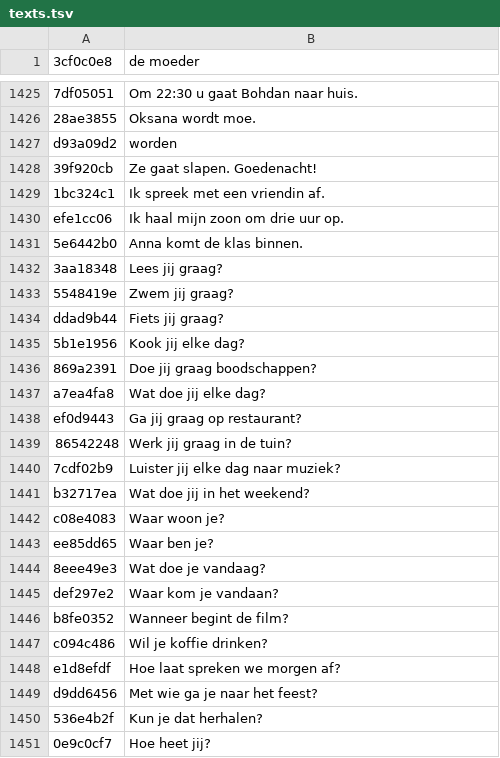
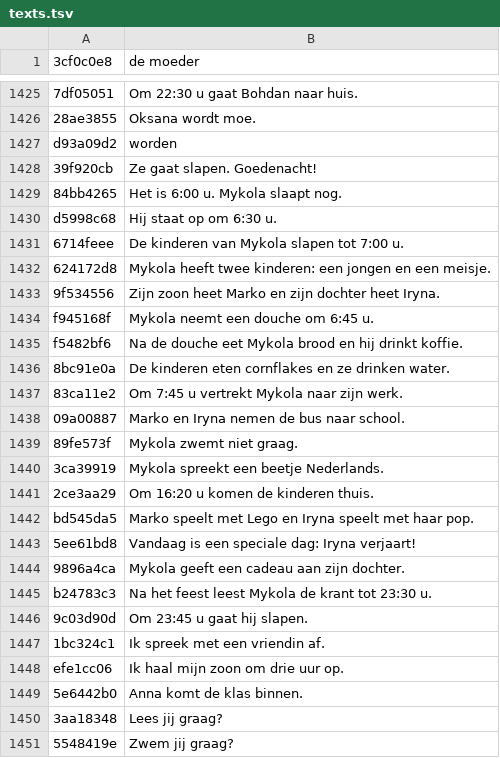
Before and after one commit to gembarskydanylo/Leren.be, a TSV file: audio/nl/texts.tsv, drawn as a sheet; only a part is shown, gaps mark what is left out; the shorter side is filled out with more unchanged rows; the diff covers the shown part only; the diff names each change by its address in the sheet, - before the commit and + after, or states it on an @@ line.

```diff
--- a/audio/nl/texts.tsv
+++ b/audio/nl/texts.tsv
+row 1429: 84bb4265 | Het is 6:00 u. Mykola slaapt nog.
+row 1430: d5998c68 | Hij staat op om 6:30 u.
+row 1431: 6714feee | De kinderen van Mykola slapen tot 7:00 u.
+row 1432: 624172d8 | Mykola heeft twee kinderen: een jongen en een meisje.
+row 1433: 9f534556 | Zijn zoon heet Marko en zijn dochter heet Iryna.
+row 1434: f945168f | Mykola neemt een douche om 6:45 u.
+row 1435: f5482bf6 | Na de douche eet Mykola brood en hij drinkt koffie.
+row 1436: 8bc91e0a | De kinderen eten cornflakes en ze drinken water.
+row 1437: 83ca11e2 | Om 7:45 u vertrekt Mykola naar zijn werk.
+row 1438: 09a00887 | Marko en Iryna nemen de bus naar school.
+row 1439: 89fe573f | Mykola zwemt niet graag.
+row 1440: 3ca39919 | Mykola spreekt een beetje Nederlands.
+row 1441: 2ce3aa29 | Om 16:20 u komen de kinderen thuis.
+row 1442: bd545da5 | Marko speelt met Lego en Iryna speelt met haar pop.
+row 1443: 5ee61bd8 | Vandaag is een speciale dag: Iryna verjaart!
+row 1444: 9896a4ca | Mykola geeft een cadeau aan zijn dochter.
+row 1445: b24783c3 | Na het feest leest Mykola de krant tot 23:30 u.
+row 1446: 9c03d90d | Om 23:45 u gaat hij slapen.
```
Also changed, not shown: 72 added rows elsewhere in this file, 4 other files.
